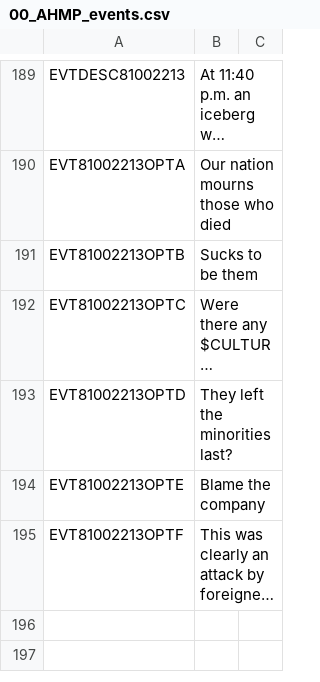
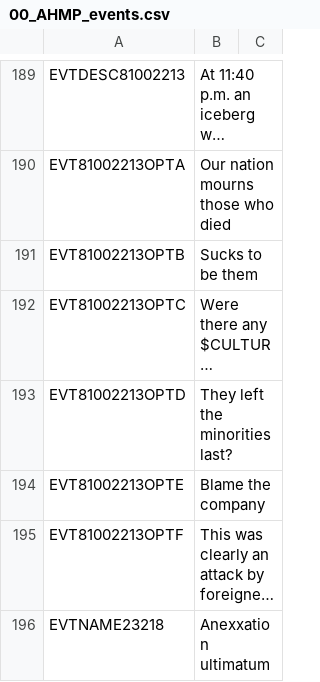
Before and after one commit to Nivaturimika/AHMP, a CSV file: AHPM_MP/localisation/00_AHMP_events.csv, drawn as a sheet; only a part is shown, gaps mark what is left out; long unchanged cells end in …; the diff covers the shown part only; the diff names each change by its address in the sheet, - before the commit and + after, or states it on an @@ line.

Commit message:
stop silent anexxations

```diff
--- a/AHPM_MP/localisation/00_AHMP_events.csv
+++ b/AHPM_MP/localisation/00_AHMP_events.csv
+row 196: EVTNAME23218 | Anexxation ultimatum
```
Also changed, not shown: 3 added rows elsewhere in this file, 43 other files.
